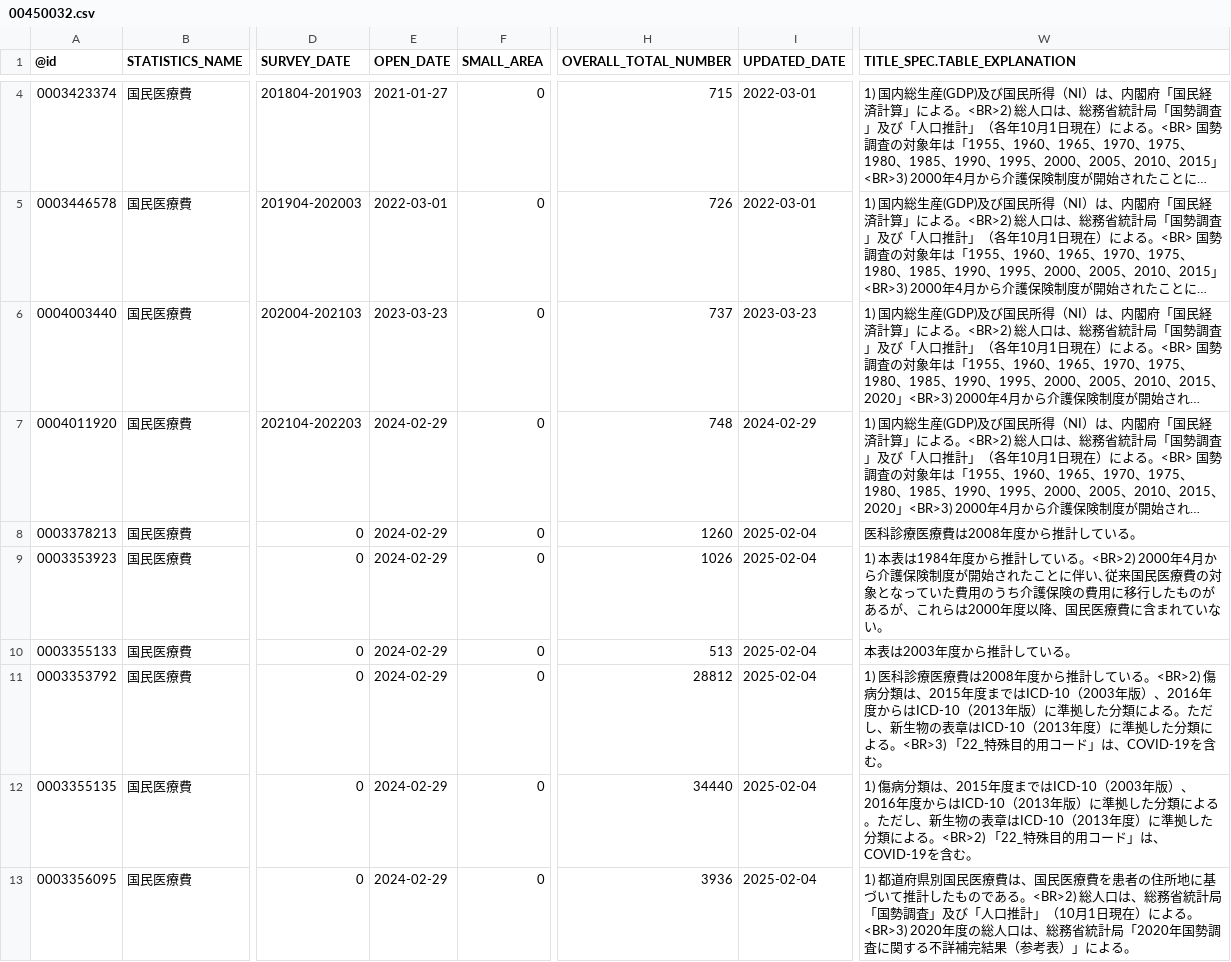
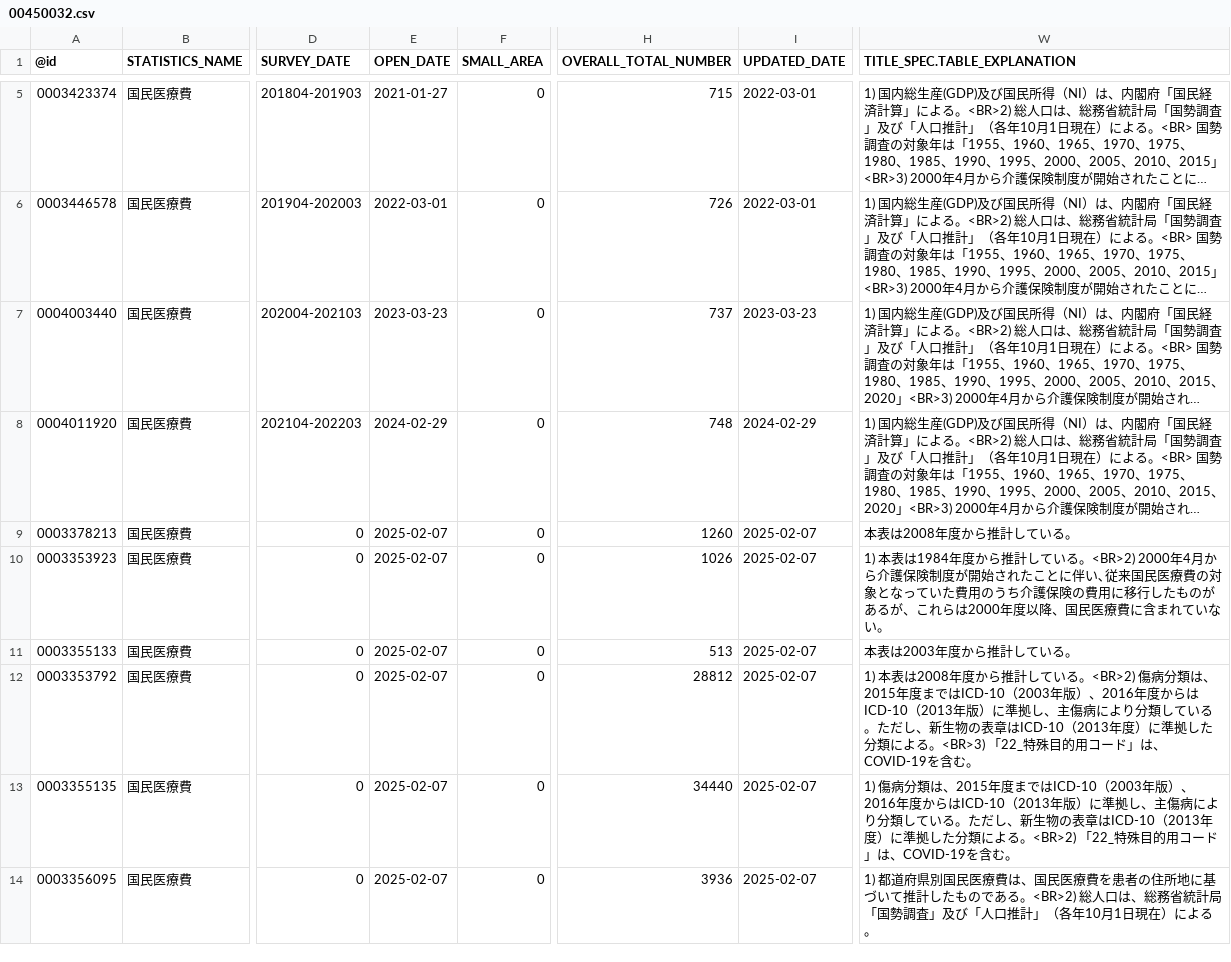
Before and after one commit to tsutomu-nagano/statibyte, a CSV file: resource/table/00450032.csv, drawn as a sheet; only a part is shown, gaps mark what is left out; long unchanged cells end in …; addresses are those after the commit; the diff covers the shown part only; the diff names each change by its address in the sheet, - before the commit and + after, or states it on an @@ line.

```diff
--- a/resource/table/00450032.csv
+++ b/resource/table/00450032.csv
-E9:E14 (OPEN_DATE): 2024-02-29
+E9:E14 (OPEN_DATE): 2025-02-07
-I9:I14 (UPDATED_DATE): 2025-02-04
+I9:I14 (UPDATED_DATE): 2025-02-07
-W9 (TITLE_SPEC.TABLE_EXPLANATION): 医科診療医療費は2008年度から推計している。
+W9 (TITLE_SPEC.TABLE_EXPLANATION): 本表は2008年度から推計している。
-W12 (TITLE_SPEC.TABLE_EXPLANATION): 1) 医科診療医療費は2008年度から推計している。<BR>2) 傷病分類は、2015年度まではICD-10（2003年版）、2016年度からはICD-10（2013年版）に準拠した分類による。ただ…
+W12 (TITLE_SPEC.TABLE_EXPLANATION): 1) 本表は2008年度から推計している。<BR>2) 傷病分類は、2015年度まではICD-10（2003年版）、2016年度からはICD-10（2013年版）に準拠し、主傷病により分類している。ただ…
-W13 (TITLE_SPEC.TABLE_EXPLANATION): …に準拠した分類による。ただ…
+W13 (TITLE_SPEC.TABLE_EXPLANATION): …に準拠し、主傷病により分類している。ただ…
-W14 (TITLE_SPEC.TABLE_EXPLANATION): …推計」（10月1日現在）による。<BR>3) 2020年度の総人口は、総務省統計局「2020年国勢調査に関する不詳補完結果（参考表）」による。
+W14 (TITLE_SPEC.TABLE_EXPLANATION): …推計」（各年10月1日現在）による。
```
Also changed, not shown: 1 added row and 18 edited cells elsewhere in this file, resource/table/00100406.csv, resource/table/00250003.csv, 1 other file.
